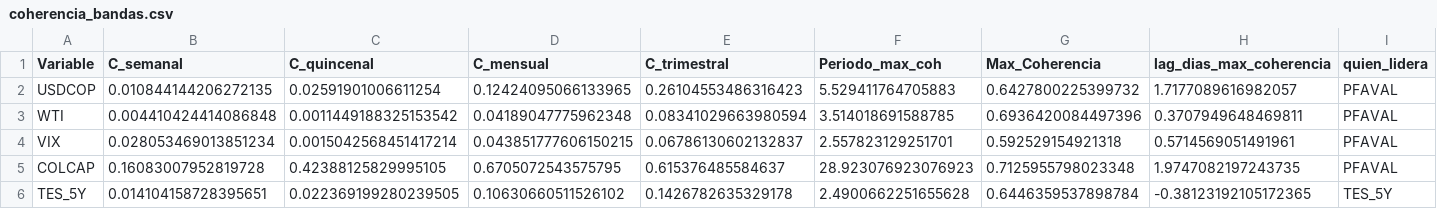
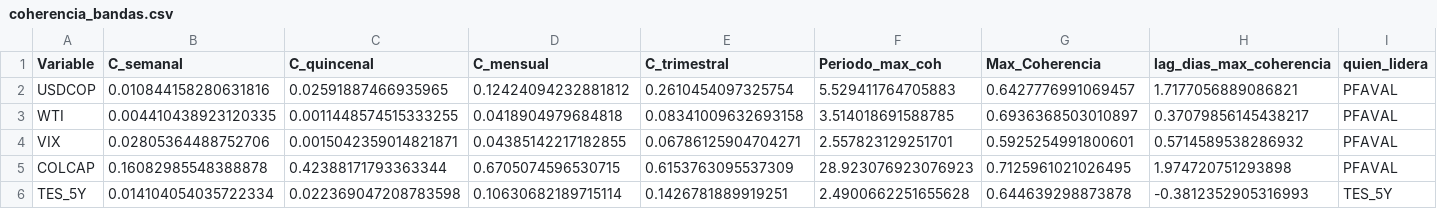
Before and after one commit to mlcoder-data/final_aval, a CSV file: pfaval_study/outputs/tables/coherencia_bandas.csv, drawn as a sheet.

```diff
--- a/pfaval_study/outputs/tables/coherencia_bandas.csv
+++ b/pfaval_study/outputs/tables/coherencia_bandas.csv
@@ -1,6 +1,6 @@
 Variable,C_semanal,C_quincenal,C_mensual,C_trimestral,Periodo_max_coh,Max_Coherencia,lag_dias_max_coherencia,quien_lidera
-USDCOP,0.010844144206272135,0.02591901006611254,0.12424095066133965,0.26104553486316423,5.529411764705883,0.6427800225399732,1.7177089616982057,PFAVAL
-WTI,0.004410424414086848,0.0011449188325153542,0.04189047775962348,0.08341029663980594,3.514018691588785,0.6936420084497396,0.3707949648469811,PFAVAL
-VIX,0.028053469013851234,0.0015042568451417214,0.043851777606150215,0.06786130602132837,2.557823129251701,0.592529154921318,0.5714569051491961,PFAVAL
-COLCAP,0.16083007952819728,0.42388125829995105,0.6705072543575795,0.615376485584637,28.923076923076923,0.7125955798023348,1.9747082197243735,PFAVAL
-TES_5Y,0.014104158728395651,0.022369199280239505,0.10630660511526102,0.1426782635329178,2.4900662251655628,0.6446359537898784,-0.38123192105172365,TES_5Y
+USDCOP,0.010844158280631816,0.02591887466935965,0.12424094232881812,0.2610454097325754,5.529411764705883,0.6427776991069457,1.7177056889086821,PFAVAL
+WTI,0.004410438923120335,0.0011448574515333255,0.0418904979684818,0.08341009632693158,3.514018691588785,0.6936368503010897,0.37079856145438217,PFAVAL
+VIX,0.02805364488752706,0.0015042359014821871,0.04385142217182855,0.06786125904704271,2.557823129251701,0.5925254991800601,0.5714589538286932,PFAVAL
+COLCAP,0.16082985548388878,0.42388171793363344,0.6705074596530715,0.6153763095537309,28.923076923076923,0.7125961021026495,1.974720751293898,PFAVAL
+TES_5Y,0.014104054035722334,0.022369047208783598,0.10630682189715114,0.1426781889919251,2.4900662251655628,0.644639298873878,-0.3812352905316993,TES_5Y
```
Also changed, not shown: pfaval_study/outputs/tables/r2_comparativo.csv, 30 other files.
